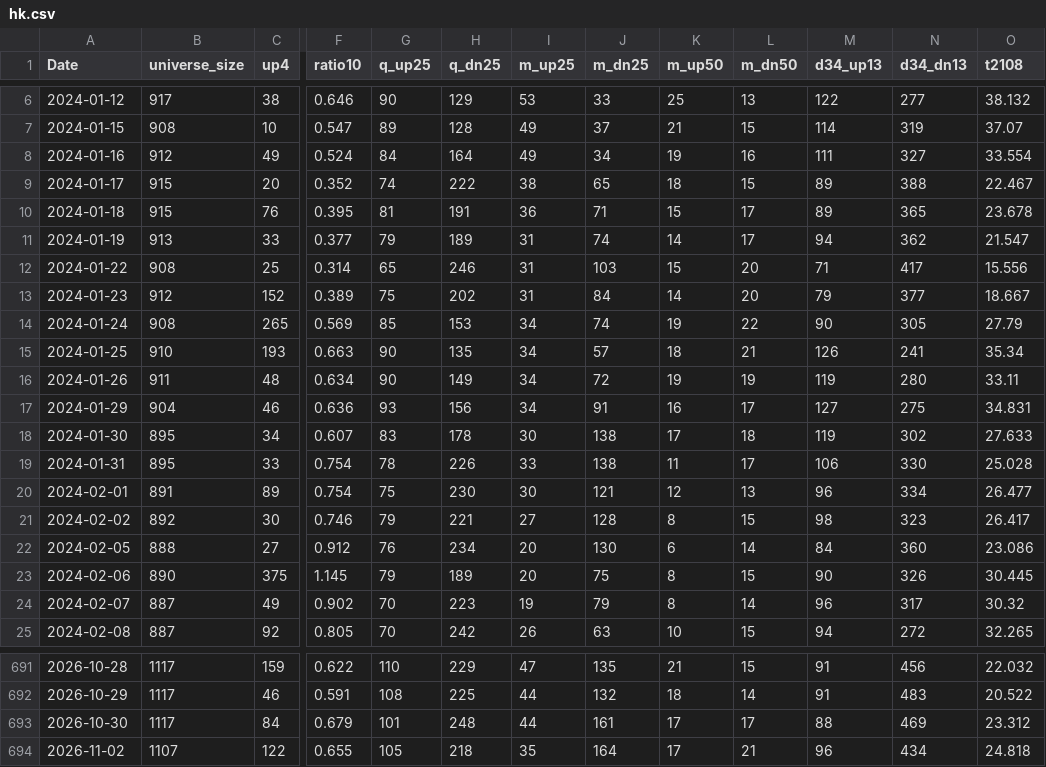
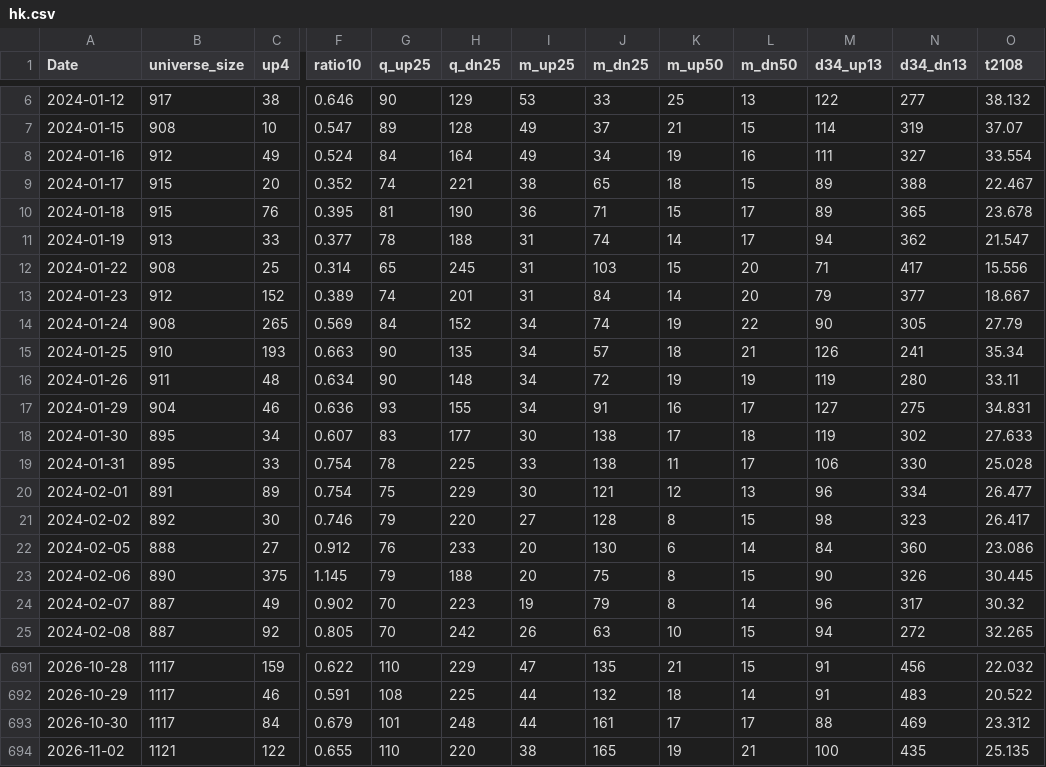
Before and after one commit to nick-l-wh/asia-breadth, a CSV file: data/hk.csv, drawn as a sheet; only a part is shown, gaps mark what is left out; the diff covers the shown part only; the diff names each change by its address in the sheet, - before the commit and + after, or states it on an @@ line.

```diff
--- a/data/hk.csv
+++ b/data/hk.csv
-H9 (q_dn25): 222
+H9 (q_dn25): 221
-H10 (q_dn25): 191
+H10 (q_dn25): 190
-G11 (q_up25): 79
+G11 (q_up25): 78
-H11 (q_dn25): 189
+H11 (q_dn25): 188
-H12 (q_dn25): 246
+H12 (q_dn25): 245
-G13 (q_up25): 75
+G13 (q_up25): 74
-H13 (q_dn25): 202
+H13 (q_dn25): 201
-G14 (q_up25): 85
+G14 (q_up25): 84
-H14 (q_dn25): 153
+H14 (q_dn25): 152
-H16 (q_dn25): 149
+H16 (q_dn25): 148
-H17 (q_dn25): 156
+H17 (q_dn25): 155
-H18 (q_dn25): 178
+H18 (q_dn25): 177
-H19 (q_dn25): 226
+H19 (q_dn25): 225
-H20 (q_dn25): 230
+H20 (q_dn25): 229
-H21 (q_dn25): 221
+H21 (q_dn25): 220
-H22 (q_dn25): 234
+H22 (q_dn25): 233
-H23 (q_dn25): 189
+H23 (q_dn25): 188
-B694 (universe_size): 1107
+B694 (universe_size): 1121
-G694 (q_up25): 105
+G694 (q_up25): 110
-H694 (q_dn25): 218
+H694 (q_dn25): 220
-I694 (m_up25): 35
+I694 (m_up25): 38
-J694 (m_dn25): 164
+J694 (m_dn25): 165
-K694 (m_up50): 17
+K694 (m_up50): 19
-M694 (d34_up13): 96
+M694 (d34_up13): 100
-N694 (d34_dn13): 434
+N694 (d34_dn13): 435
-O694 (t2108): 24.818
+O694 (t2108): 25.135
```
Also changed, not shown: 14 edited cells elsewhere in this file, data/au.csv, data/jp.csv, 1 other file.
